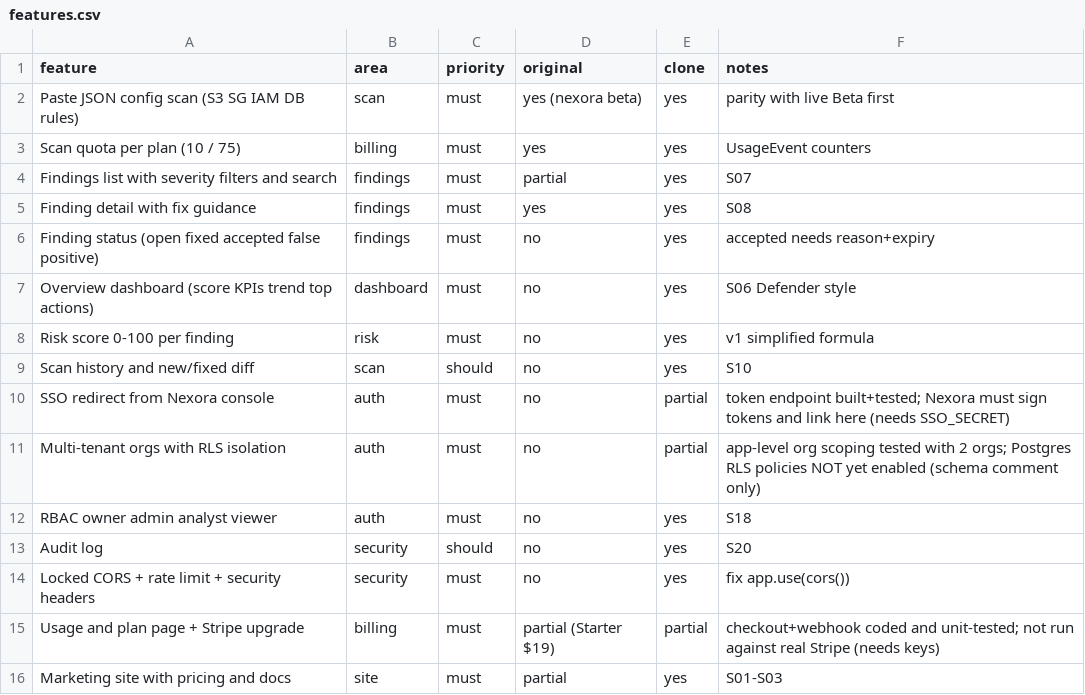
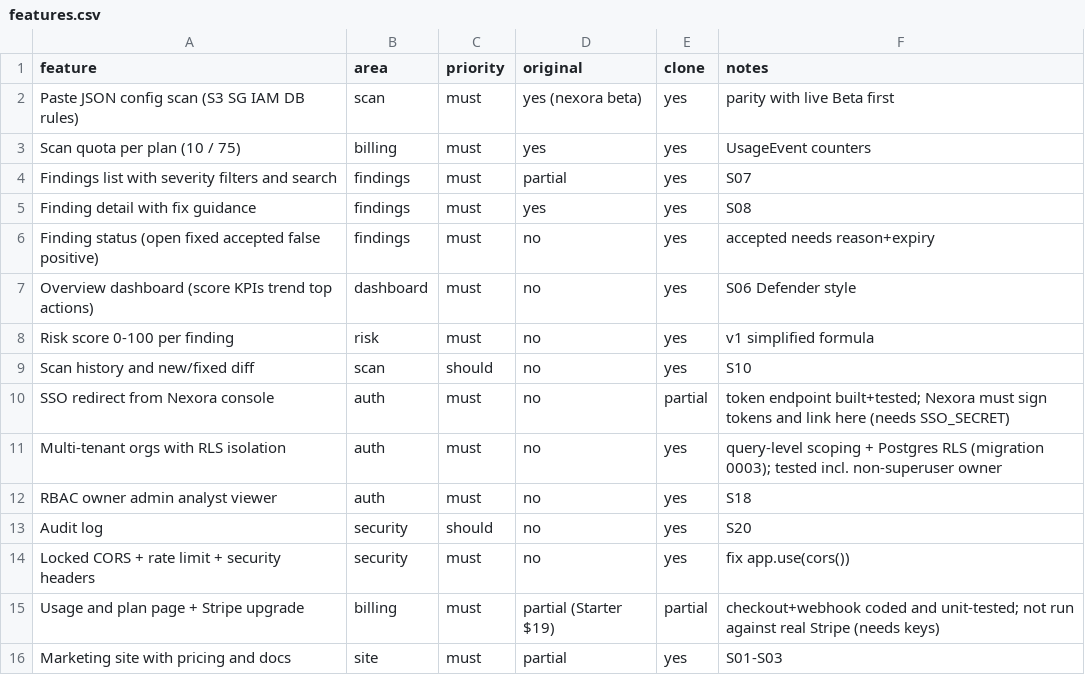
Before and after one commit to xsmartbartx/AI-Driven-CSPM, a CSV file: replica/features.csv, drawn as a sheet; only a part is shown.

```diff
--- a/replica/features.csv
+++ b/replica/features.csv
@@ -10,3 +10,3 @@ Scan history and new/fixed diff,scan,should,no,yes,S10
 SSO redirect from Nexora console,auth,must,no,partial,token endpoint built+tested; Nexora must sign tokens and link here (needs SSO_SECRET)
-Multi-tenant orgs with RLS isolation,auth,must,no,partial,app-level org scoping tested with 2 orgs; Postgres RLS policies NOT yet enabled (schema comment only)
+Multi-tenant orgs with RLS isolation,auth,must,no,yes,query-level scoping + Postgres RLS (migration 0003); tested incl. non-superuser owner
 RBAC owner admin analyst viewer,auth,must,no,yes,S18
```
Also changed, not shown: 19 other files.
